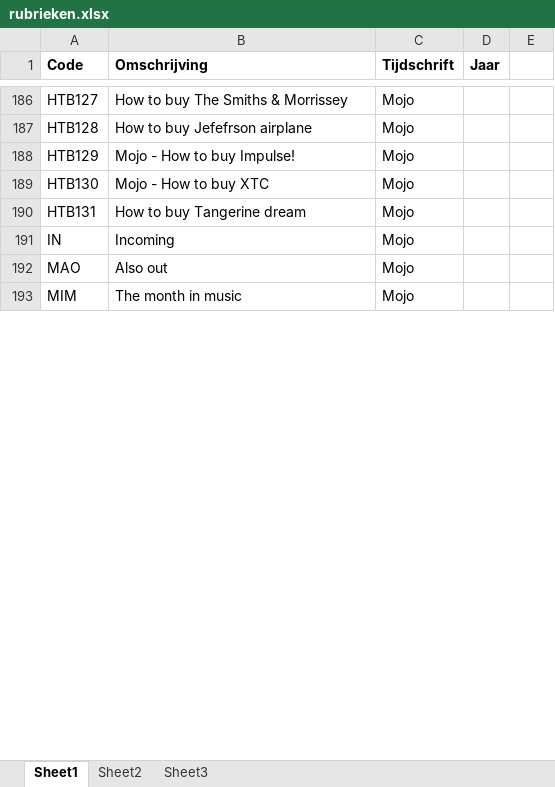
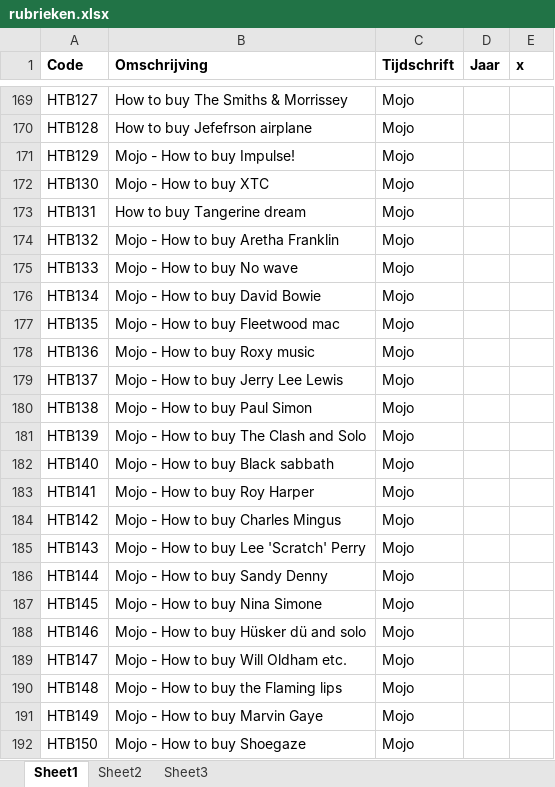
Before and after one commit to roelvanduijnhoven/muzieklijstjes, an Excel workbook: excel/rubrieken.xlsx, sheet Sheet1, drawn as a sheet; only a part is shown, gaps mark what is left out; the shorter side is filled out with more unchanged rows; values as stored, in another font and other column widths than the file's, no borders; the diff covers the shown part only; the diff names each change by its address in the sheet, - before the commit and + after, or states it on an @@ line.

```diff
--- a/excel/rubrieken.xlsx (sheet Sheet1)
+++ b/excel/rubrieken.xlsx (sheet Sheet1)
-E1: (empty)
+E1: x
+row 174: HTB132 | Mojo - How to buy Aretha Franklin | Mojo
+row 175: HTB133 | Mojo - How to buy No wave | Mojo
+row 176: HTB134 | Mojo - How to buy David Bowie | Mojo
+row 177: HTB135 | Mojo - How to buy Fleetwood mac | Mojo
+row 178: HTB136 | Mojo - How to buy Roxy music | Mojo
+row 179: HTB137 | Mojo - How to buy Jerry Lee Lewis | Mojo
+row 180: HTB138 | Mojo - How to buy Paul Simon | Mojo
+row 181: HTB139 | Mojo - How to buy The Clash and Solo | Mojo
+row 182: HTB140 | Mojo - How to buy Black sabbath | Mojo
+row 183: HTB141 | Mojo - How to buy Roy Harper | Mojo
+row 184: HTB142 | Mojo - How to buy Charles Mingus | Mojo
+row 185: HTB143 | Mojo - How to buy Lee 'Scratch' Perry | Mojo
+row 186: HTB144 | Mojo - How to buy Sandy Denny | Mojo
+row 187: HTB145 | Mojo - How to buy Nina Simone | Mojo
+row 188: HTB146 | Mojo - How to buy Hüsker dü and solo | Mojo
+row 189: HTB147 | Mojo - How to buy Will Oldham etc. | Mojo
+row 190: HTB148 | Mojo - How to buy the Flaming lips | Mojo
+row 191: HTB149 | Mojo - How to buy Marvin Gaye | Mojo
+row 192: HTB150 | Mojo - How to buy Shoegaze | Mojo
```
Also changed, not shown: 59 added rows and 58 moved rows elsewhere in this sheet, excel/lijstenB.xlsx, excel/recensenten.xlsx, 2 other files.
